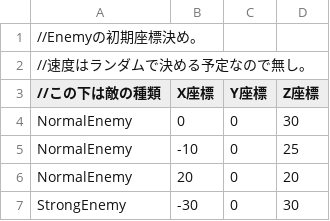
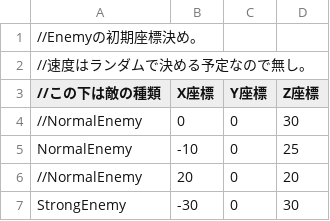
Before and after one commit to TsubasaMogi0283/Elysia_3.0, a CSV file: Resources/CSV/EnemyInitialPosition.csv, drawn as a sheet.

```diff
--- a/Resources/CSV/EnemyInitialPosition.csv
+++ b/Resources/CSV/EnemyInitialPosition.csv
@@ -3,5 +3,5 @@
 //この下は敵の種類,X座標,Y座標,Z座標
-NormalEnemy,0,0,30
+//NormalEnemy,0,0,30
 NormalEnemy,-10,0,25
-NormalEnemy,20,0,20
+//NormalEnemy,20,0,20
 StrongEnemy,-30,0,30
```
Also changed, not shown: 17 other files.
